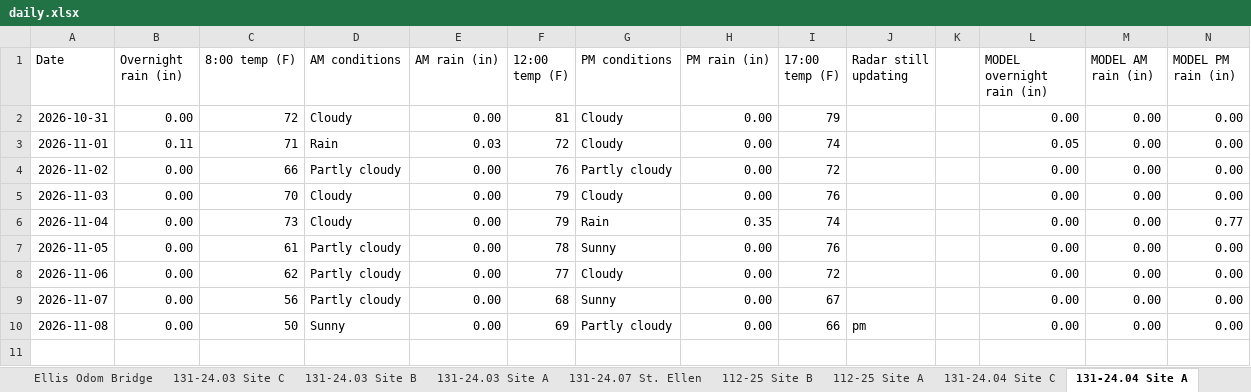
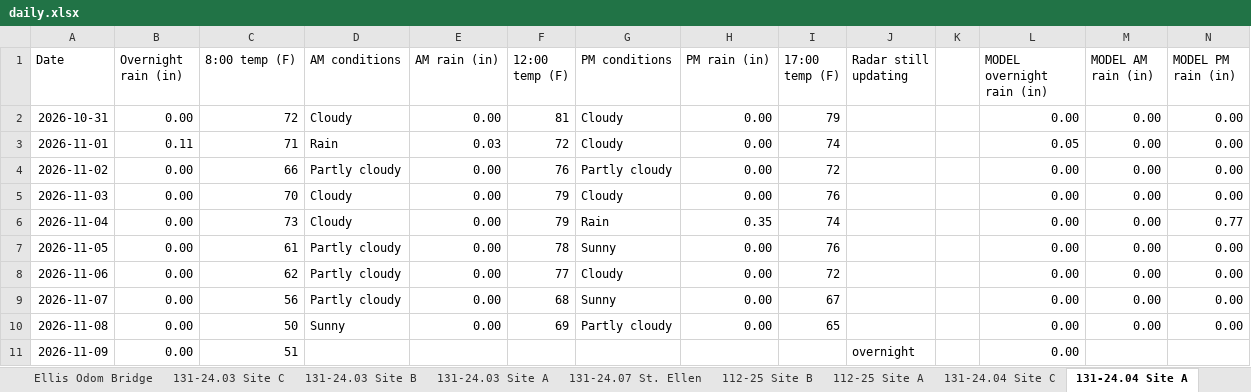
Before and after one commit to chazbreaux/twajobsiteweather, an Excel workbook: data/daily.xlsx, sheet 131-24.04 Site A, drawn as a sheet; values as stored, in another font and other column widths than the file's, no borders; the diff names each change by its address in the sheet, - before the commit and + after, or states it on an @@ line.

```diff
--- a/data/daily.xlsx (sheet 131-24.04 Site A)
+++ b/data/daily.xlsx (sheet 131-24.04 Site A)
-I10 (17:00 temp (F)): 66
+I10 (17:00 temp (F)): 65
-J10 (Radar still updating): pm
+J10 (Radar still updating): (empty)
+row 11: 2026-11-09 | 0.00 | 51 |  |  |  |  |  |  | overnight |  | 0.00
```
Also changed, not shown: sheet 131-24.03 Site B, sheet 131-24.04 Site C, sheet 112-25 Site A, sheet 162-19A Perry Industrial Bridge, sheet Buck Creek Road, sheet 131-24.07 St. Ellen, 7 more sheets, 2 other files.
